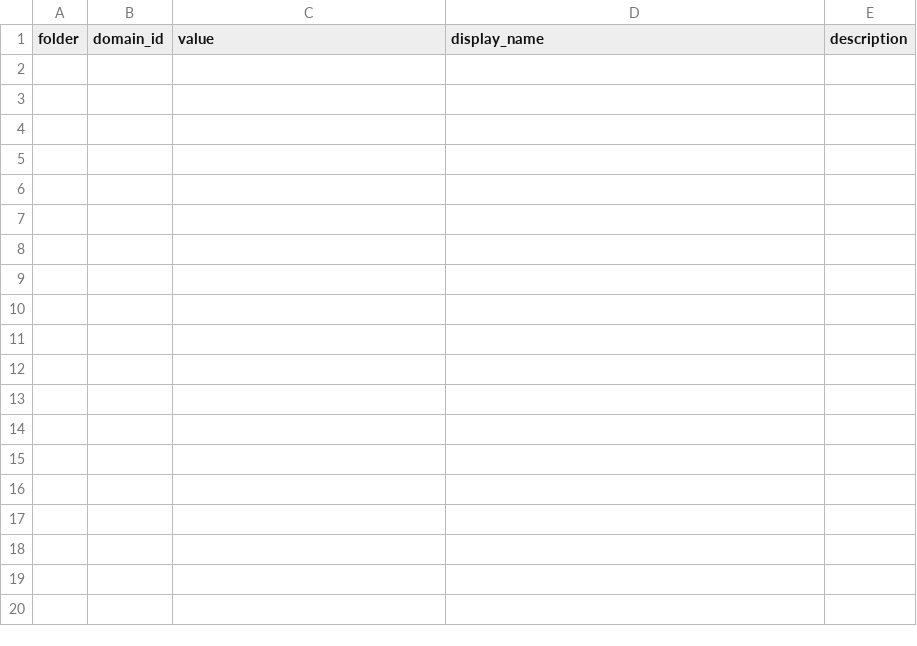
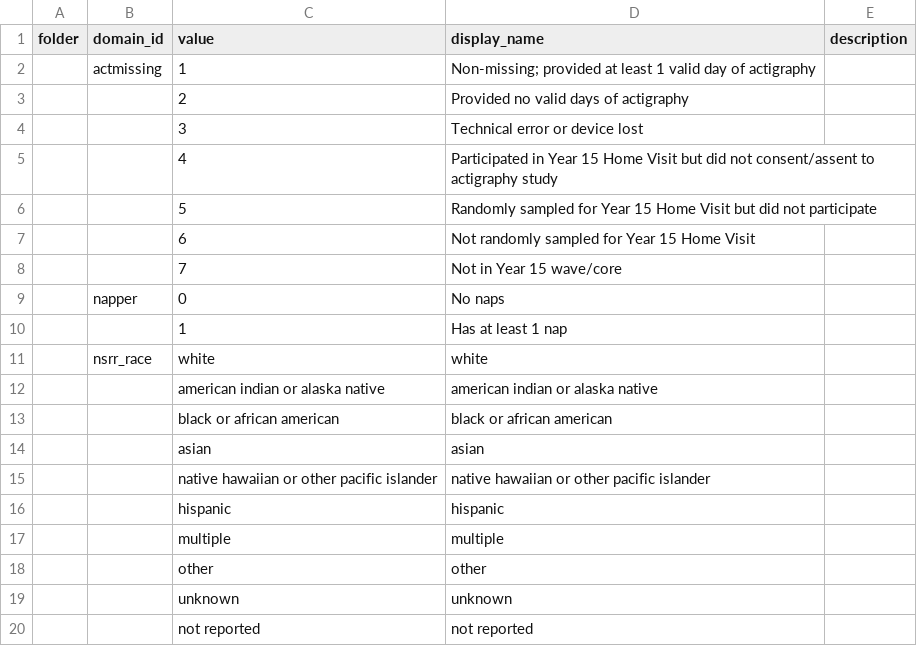
Before and after one commit to nsrr/ffcws-data-dictionary, a CSV file: imports/ffcws-data-dictionary-0.1.0-domains.csv, drawn as a sheet; only a part is shown; the diff covers the shown part only; the diff names each change by its address in the sheet, - before the commit and + after, or states it on an @@ line.

Commit message:
actigraphy variables

```diff
--- a/imports/ffcws-data-dictionary-0.1.0-domains.csv
+++ b/imports/ffcws-data-dictionary-0.1.0-domains.csv
+row 2:  | actmissing | 1 | Non-missing; provided at least 1 valid day of actigraphy
+row 3:  |  | 2 | Provided no valid days of actigraphy
+row 4:  |  | 3 | Technical error or device lost
+row 5:  |  | 4 | Participated in Year 15 Home Visit but did not consent/assent to actigraphy study
+row 6:  |  | 5 | Randomly sampled for Year 15 Home Visit but did not participate
+row 7:  |  | 6 | Not randomly sampled for Year 15 Home Visit
+row 8:  |  | 7 | Not in Year 15 wave/core
+row 9:  | napper | 0 | No naps
+row 10:  |  | 1 | Has at least 1 nap
+row 11:  | nsrr_race | white | white
+row 12:  |  | american indian or alaska native | american indian or alaska native
+row 13:  |  | black or african american | black or african american
+row 14:  |  | asian | asian
+row 15:  |  | native hawaiian or other pacific islander | native hawaiian or other pacific islander
+row 16:  |  | hispanic | hispanic
+row 17:  |  | multiple | multiple
+row 18:  |  | other | other
+row 19:  |  | unknown | unknown
+row 20:  |  | not reported | not reported
```
Also changed, not shown: 15 added rows elsewhere in this file, 1 other file.
